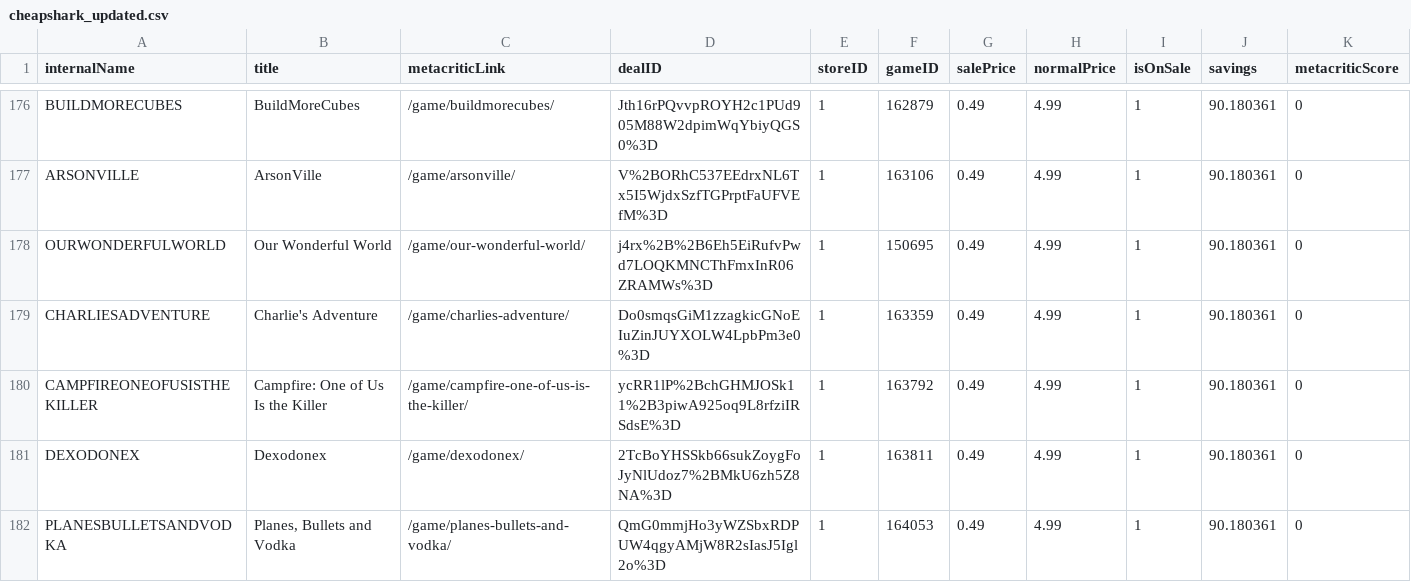
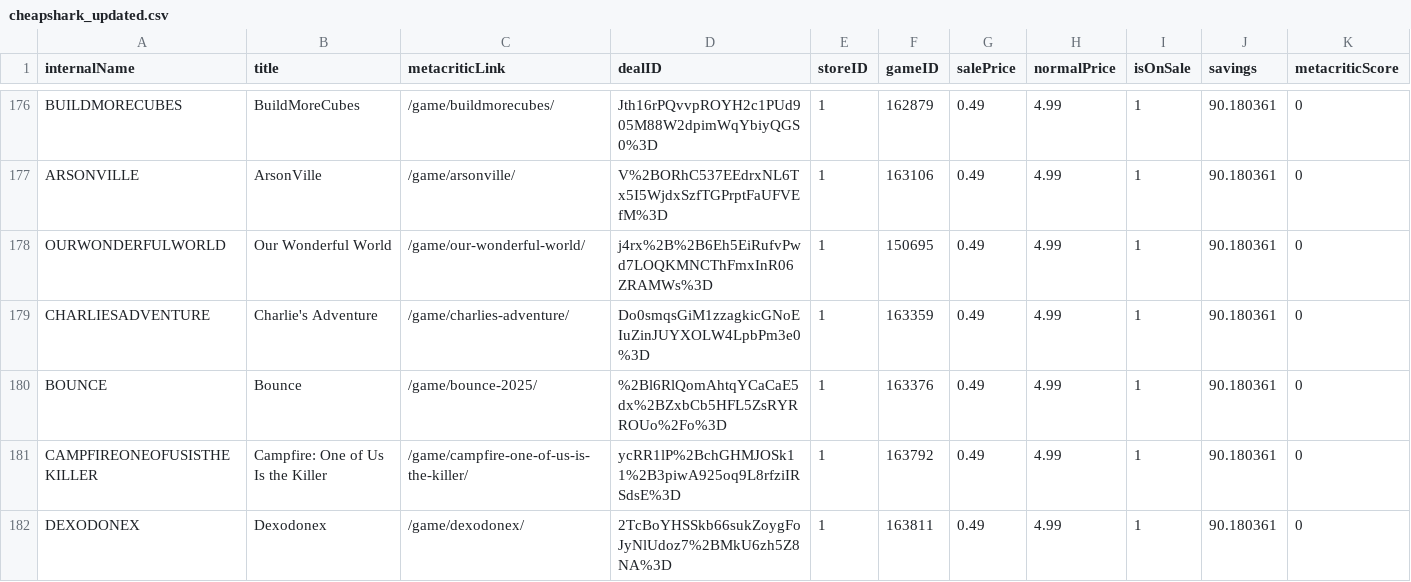
Before and after one commit to haiyib/steam-games, a CSV file: cheapshark_updated.csv, drawn as a sheet; only a part is shown, gaps mark what is left out; the shorter side is filled out with more unchanged rows; rows hold the shown columns only; the diff covers the shown part only; the diff names each change by its address in the sheet, - before the commit and + after, or states it on an @@ line.

```diff
--- a/cheapshark_updated.csv
+++ b/cheapshark_updated.csv
+row 180: BOUNCE | Bounce | /game/bounce-2025/ | %2Bl6RlQomAhtqYCaCaE5dx%2BZxbCb5HFL5ZsRYRROUo%2Fo%3D | 1 | 163376 | 0.49 | 4.99 | 1 | 90.180361 | 0
```
Also changed, not shown: 2 added rows, 3 removed rows and 12 edited cells elsewhere in this file, steam_deals_top20_rangeplot.csv, 1 other file.
